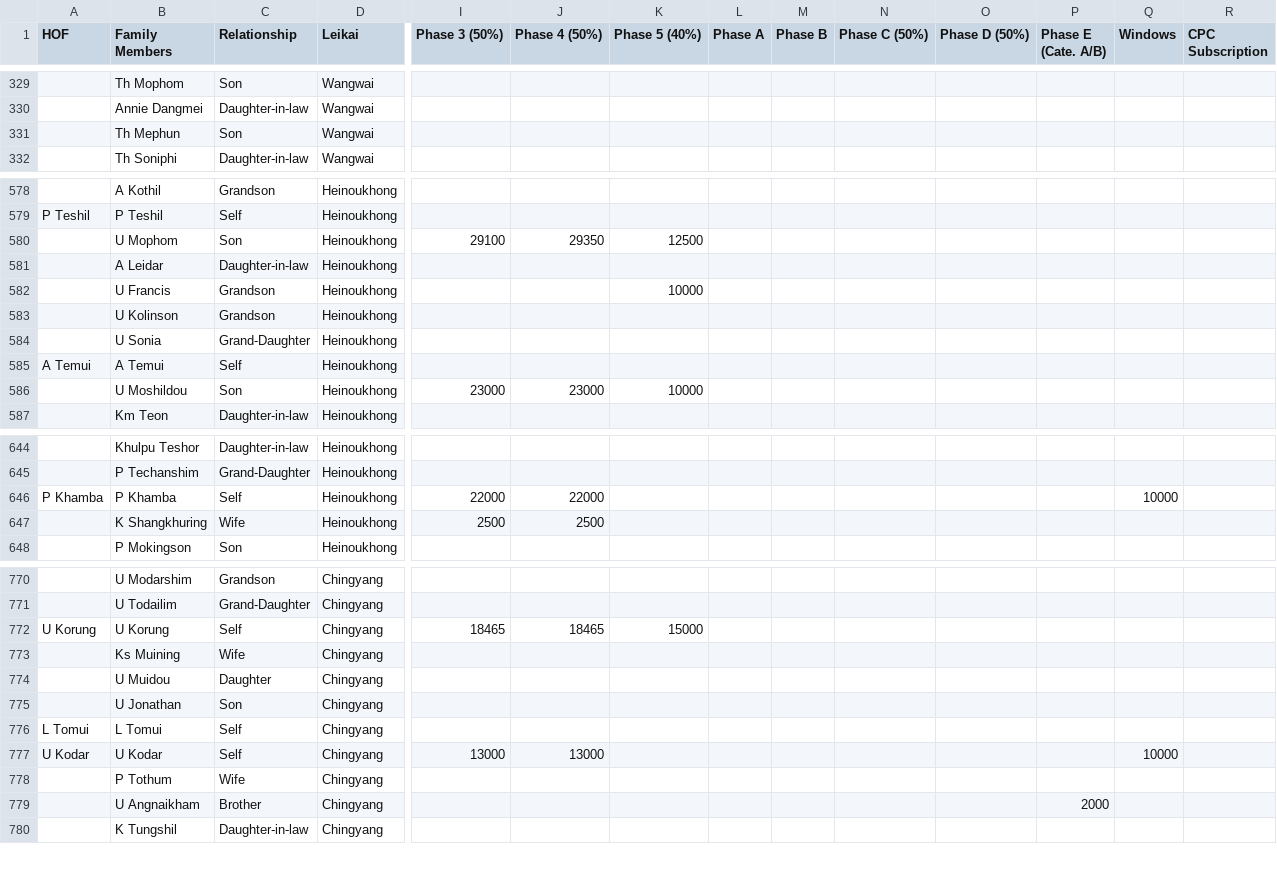
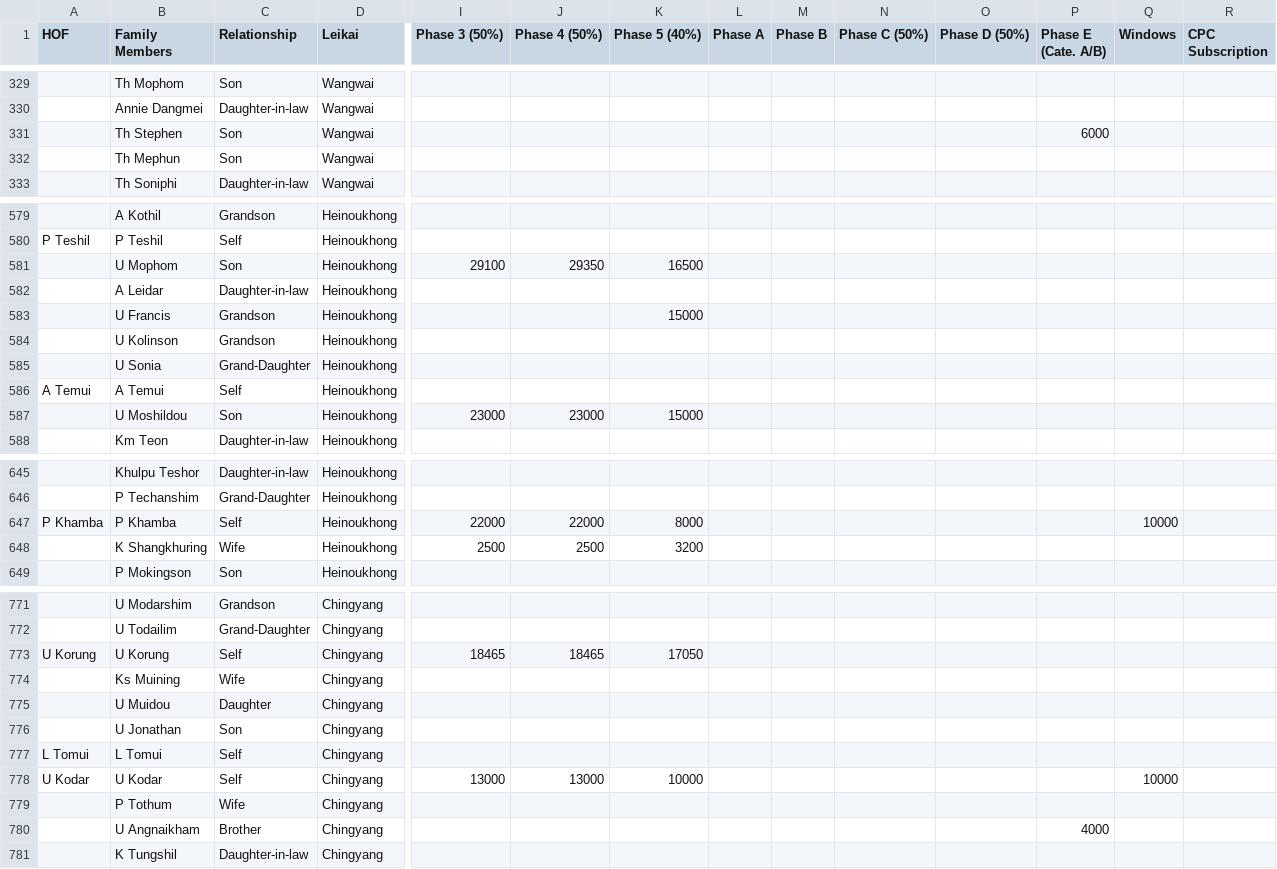
Before and after one commit to msdou7-cell/cpc_dashboardPlus, a CSV file: data.csv, drawn as a sheet; only a part is shown, gaps mark what is left out; addresses are those after the commit; rows hold the shown columns only; the diff covers the shown part only; the diff names each change by its address in the sheet, - before the commit and + after, or states it on an @@ line.

Commit message:
Update dashboard data and society shares

```diff
--- a/data.csv
+++ b/data.csv
+row 331:  | Th Stephen | Son | Wangwai |  |  |  |  |  |  |  | 6000
-K581 (Phase 5 (40%)): 12500
+K581 (Phase 5 (40%)): 16500
-K583 (Phase 5 (40%)): 10000
+K583 (Phase 5 (40%)): 15000
-K587 (Phase 5 (40%)): 10000
+K587 (Phase 5 (40%)): 15000
-K647 (Phase 5 (40%)): (empty)
+K647 (Phase 5 (40%)): 8000
-K648 (Phase 5 (40%)): (empty)
+K648 (Phase 5 (40%)): 3200
-K773 (Phase 5 (40%)): 15000
+K773 (Phase 5 (40%)): 17050
-K778 (Phase 5 (40%)): (empty)
+K778 (Phase 5 (40%)): 10000
-P780 (Phase E (Cate. A/B)): 2000
+P780 (Phase E (Cate. A/B)): 4000
```
Also changed, not shown: 15 edited cells elsewhere in this file, 1 other file.
